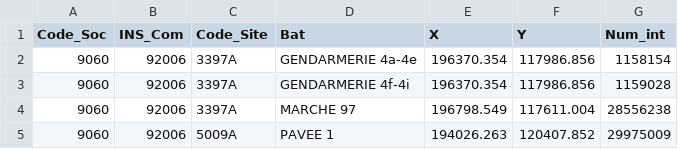
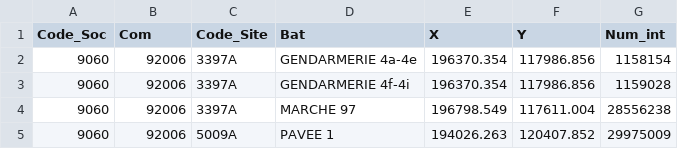
Before and after one commit to PaulDGeom/testNeo4j, a CSV file: adresse.csv, drawn as a sheet; only a part is shown; the diff names each change by its address in the sheet, - before the commit and + after, or states it on an @@ line.

Commit message:
Update adresse.csv

```diff
--- a/adresse.csv
+++ b/adresse.csv
-B1: INS_Com
+B1: Com
```
